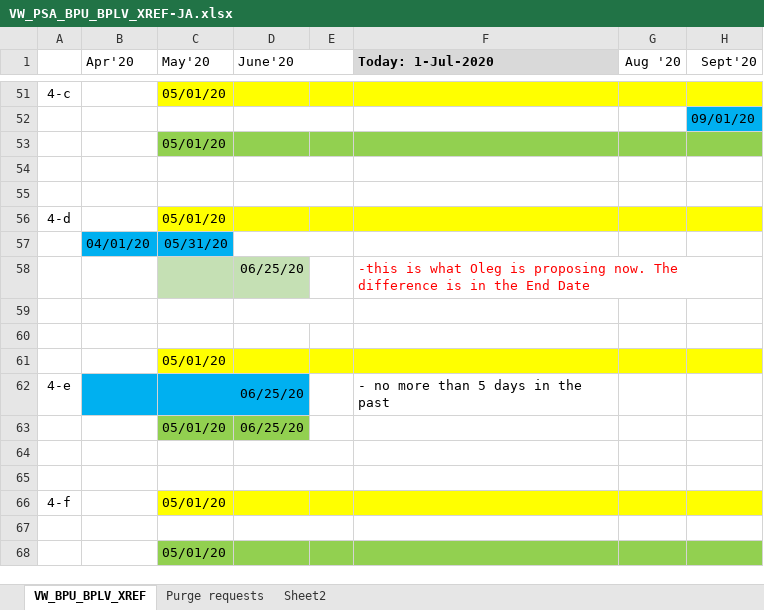
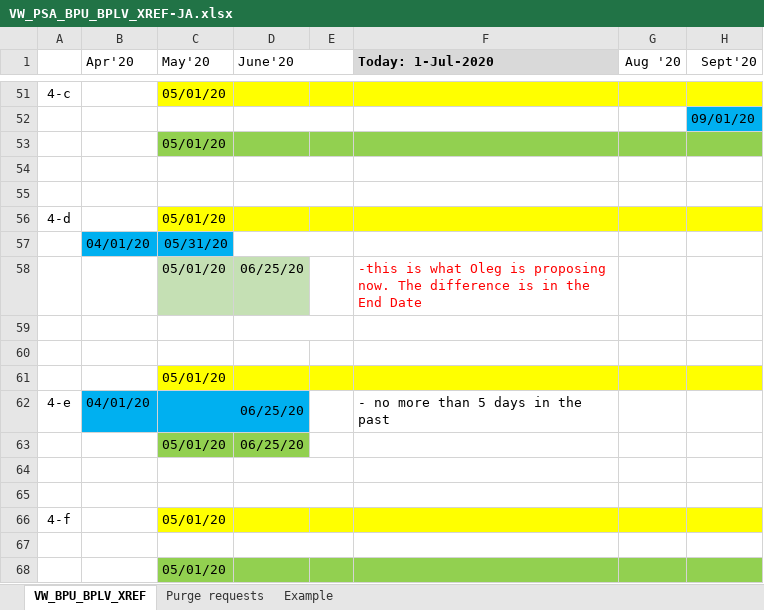
Before and after one commit to OlegKhaykin/OK_Lib, an Excel workbook: VW_PSA_BPU_BPLV_XREF-JA.xlsx, sheet VW_BPU_BPLV_XREF, drawn as a sheet; only a part is shown, gaps mark what is left out; values as stored, in another font and other column widths than the file's, no borders; charts and pictures not drawn; the diff names each change by its address in the sheet, - before the commit and + after, or states it on an @@ line.

```diff
--- a/VW_PSA_BPU_BPLV_XREF-JA.xlsx (sheet VW_BPU_BPLV_XREF)
+++ b/VW_PSA_BPU_BPLV_XREF-JA.xlsx (sheet VW_BPU_BPLV_XREF)
-sheet tab: Sheet2
+sheet tab: Example
-C58 (May'20): (empty)
+C58 (May'20): 05/01/20
-B62 (Apr'20): (empty)
+B62 (Apr'20): 04/01/20
```
Also changed, not shown: sheet Example, charts or pictures.
